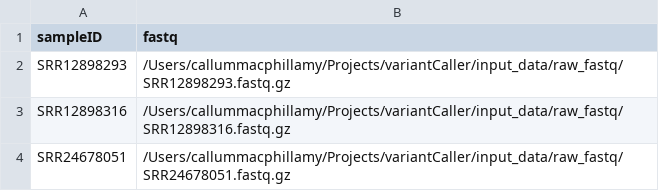
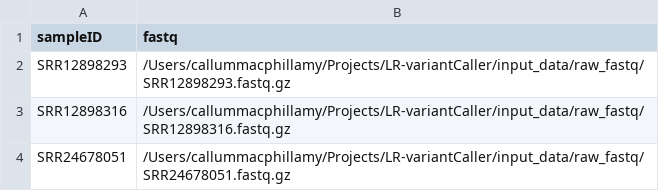
Before and after one commit to DaviesCentreInformatics/LR-variantCaller, a CSV file: samplesheet.csv, drawn as a sheet.

Commit message:
Update
	new file:   .gitignore
	new file:   TODO.md
	modified:   nextflow.config
	modified:   samplesheet.csv
	modified:   subworkflows/long_read_mapping.nf
	modified:   workflows/short.nf

```diff
--- a/samplesheet.csv
+++ b/samplesheet.csv
@@ -1,4 +1,4 @@
 sampleID,fastq
-SRR12898293,/Users/callummacphillamy/Projects/variantCaller/input_data/raw_fastq/SRR12898293.fastq.gz
-SRR12898316,/Users/callummacphillamy/Projects/variantCaller/input_data/raw_fastq/SRR12898316.fastq.gz
-SRR24678051,/Users/callummacphillamy/Projects/variantCaller/input_data/raw_fastq/SRR24678051.fastq.gz
+SRR12898293,/Users/callummacphillamy/Projects/LR-variantCaller/input_data/raw_fastq/SRR12898293.fastq.gz
+SRR12898316,/Users/callummacphillamy/Projects/LR-variantCaller/input_data/raw_fastq/SRR12898316.fastq.gz
+SRR24678051,/Users/callummacphillamy/Projects/LR-variantCaller/input_data/raw_fastq/SRR24678051.fastq.gz
```
Also changed, not shown: 5 other files.
